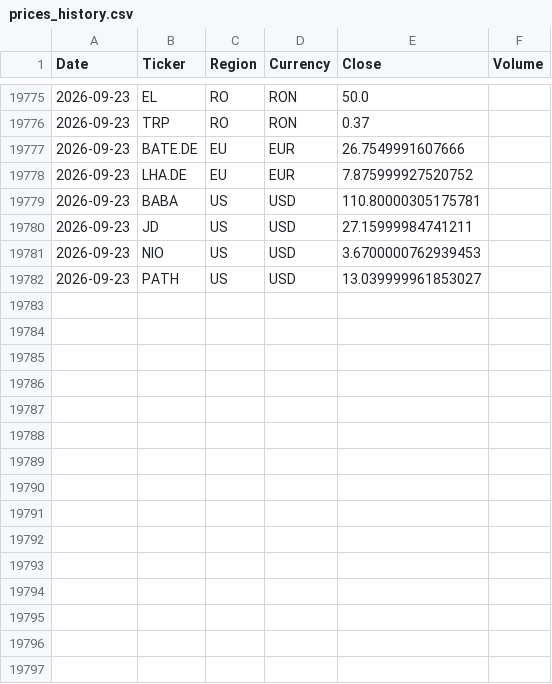
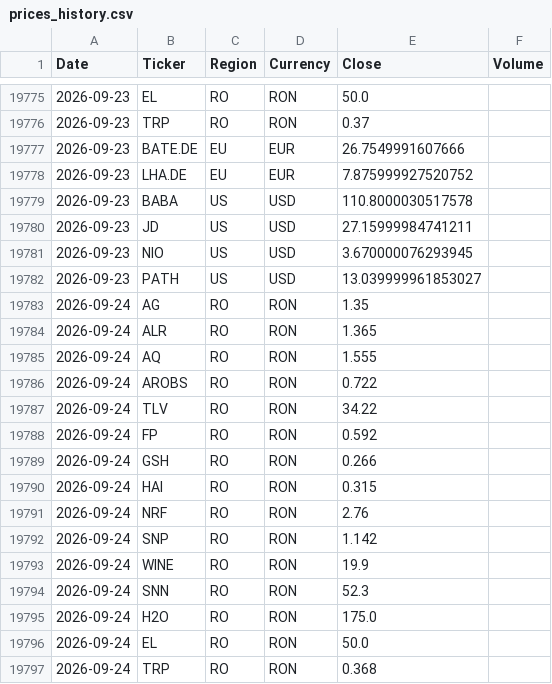
Before and after one commit to drapin22/dp_avb_stock_auto, a CSV file: data/prices_history.csv, drawn as a sheet; only a part is shown, gaps mark what is left out.

Commit message:
Daily prices update (RO, BVB)

```diff
--- a/data/prices_history.csv
+++ b/data/prices_history.csv
@@ -19778,5 +19778,20 @@ Date,Ticker,Region,Currency,Close,Volume
 2026-09-23,LHA.DE,EU,EUR,7.875999927520752,
-2026-09-23,BABA,US,USD,110.80000305175781,
+2026-09-23,BABA,US,USD,110.8000030517578,
 2026-09-23,JD,US,USD,27.15999984741211,
-2026-09-23,NIO,US,USD,3.6700000762939453,
+2026-09-23,NIO,US,USD,3.670000076293945,
 2026-09-23,PATH,US,USD,13.039999961853027,
+2026-09-24,AG,RO,RON,1.35,
+2026-09-24,ALR,RO,RON,1.365,
+2026-09-24,AQ,RO,RON,1.555,
+2026-09-24,AROBS,RO,RON,0.722,
+2026-09-24,TLV,RO,RON,34.22,
+2026-09-24,FP,RO,RON,0.592,
+2026-09-24,GSH,RO,RON,0.266,
+2026-09-24,HAI,RO,RON,0.315,
+2026-09-24,NRF,RO,RON,2.76,
+2026-09-24,SNP,RO,RON,1.142,
+2026-09-24,WINE,RO,RON,19.9,
+2026-09-24,SNN,RO,RON,52.3,
+2026-09-24,H2O,RO,RON,175.0,
+2026-09-24,EL,RO,RON,50.0,
+2026-09-24,TRP,RO,RON,0.368,
```
